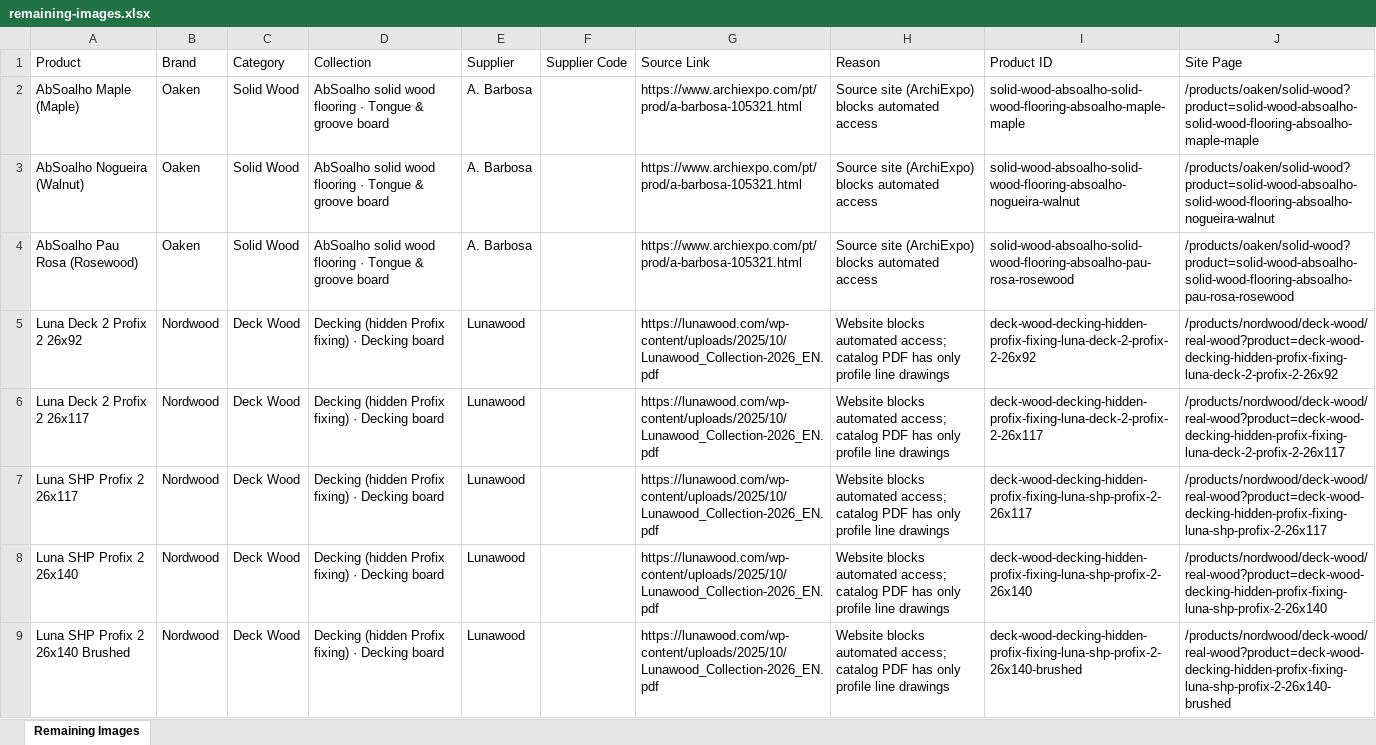
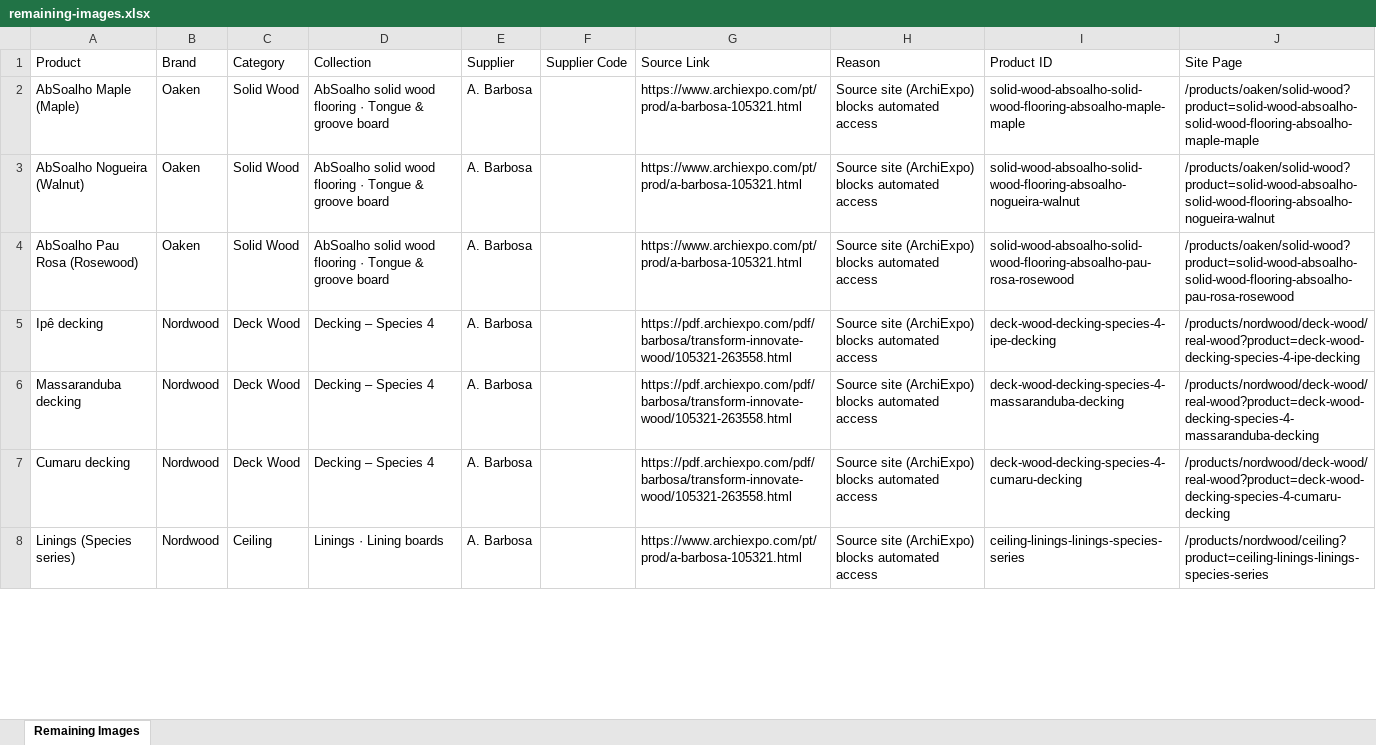
Before and after one commit to Totality-Solutions/parqon, an Excel workbook: data/remaining-images.xlsx, sheet Remaining Images, drawn as a sheet; only a part is shown; the shorter side is filled out with more unchanged rows; values as stored, in another font and other column widths than the file's, no borders; the diff covers the shown part only; the diff names each change by its address in the sheet, - before the commit and + after, or states it on an @@ line.

Commit message:
final update for the website

```diff
--- a/data/remaining-images.xlsx (sheet Remaining Images)
+++ b/data/remaining-images.xlsx (sheet Remaining Images)
-row 5: Luna Deck 2 Profix 2 26x92 | Nordwood | Deck Wood | Decking (hidden Profix fixing) · Decking board | Lunawood |  | https://lunawood.com/wp-content/uploads/2025/10/Lunawood_Collection-2026_EN.pdf | Website blocks automated access; catalog PDF has only profile line drawings | deck-wood-decking-hidden-profix-fixing-luna-deck-2-profix-2-26x92 | /products/nordwood/deck-wood/real-wood?product=deck-wood-decking-hidden-profix-fixing-luna-deck-2-profix-2-26x92
-row 6: Luna Deck 2 Profix 2 26x117 | Nordwood | Deck Wood | Decking (hidden Profix fixing) · Decking board | Lunawood |  | https://lunawood.com/wp-content/uploads/2025/10/Lunawood_Collection-2026_EN.pdf | Website blocks automated access; catalog PDF has only profile line drawings | deck-wood-decking-hidden-profix-fixing-luna-deck-2-profix-2-26x117 | /products/nordwood/deck-wood/real-wood?product=deck-wood-decking-hidden-profix-fixing-luna-deck-2-profix-2-26x117
-row 7: Luna SHP Profix 2 26x117 | Nordwood | Deck Wood | Decking (hidden Profix fixing) · Decking board | Lunawood |  | https://lunawood.com/wp-content/uploads/2025/10/Lunawood_Collection-2026_EN.pdf | Website blocks automated access; catalog PDF has only profile line drawings | deck-wood-decking-hidden-profix-fixing-luna-shp-profix-2-26x117 | /products/nordwood/deck-wood/real-wood?product=deck-wood-decking-hidden-profix-fixing-luna-shp-profix-2-26x117
-row 8: Luna SHP Profix 2 26x140 | Nordwood | Deck Wood | Decking (hidden Profix fixing) · Decking board | Lunawood |  | https://lunawood.com/wp-content/uploads/2025/10/Lunawood_Collection-2026_EN.pdf | Website blocks automated access; catalog PDF has only profile line drawings | deck-wood-decking-hidden-profix-fixing-luna-shp-profix-2-26x140 | /products/nordwood/deck-wood/real-wood?product=deck-wood-decking-hidden-profix-fixing-luna-shp-profix-2-26x140
-row 9: Luna SHP Profix 2 26x140 Brushed | Nordwood | Deck Wood | Decking (hidden Profix fixing) · Decking board | Lunawood |  | https://lunawood.com/wp-content/uploads/2025/10/Lunawood_Collection-2026_EN.pdf | Website blocks automated access; catalog PDF has only profile line drawings | deck-wood-decking-hidden-profix-fixing-luna-shp-profix-2-26x140-brushed | /products/nordwood/deck-wood/real-wood?product=deck-wood-decking-hidden-profix-fixing-luna-shp-profix-2-26x140-brushed
```
Also changed, not shown: 112 removed rows and 2 edited cells elsewhere in this sheet, data/all-products.xlsx, 29 other files.
